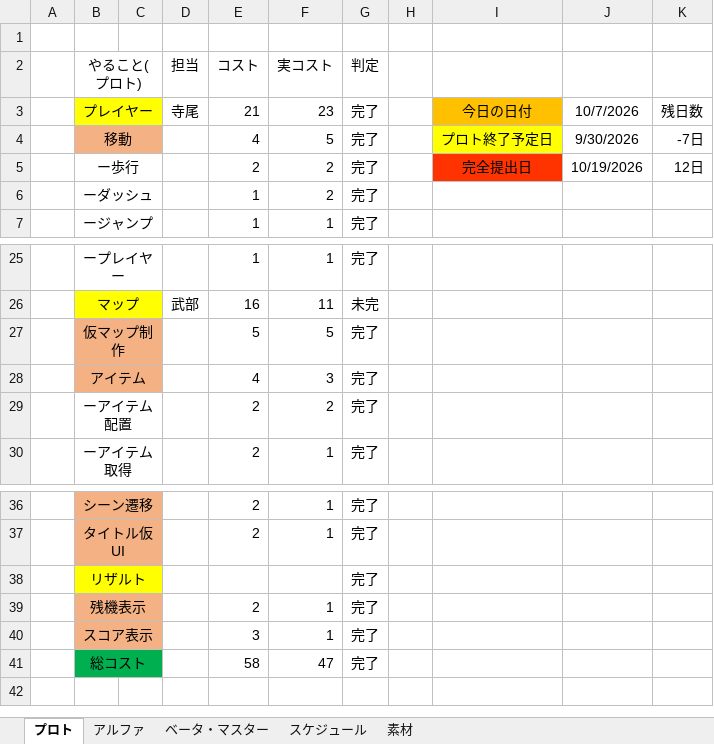
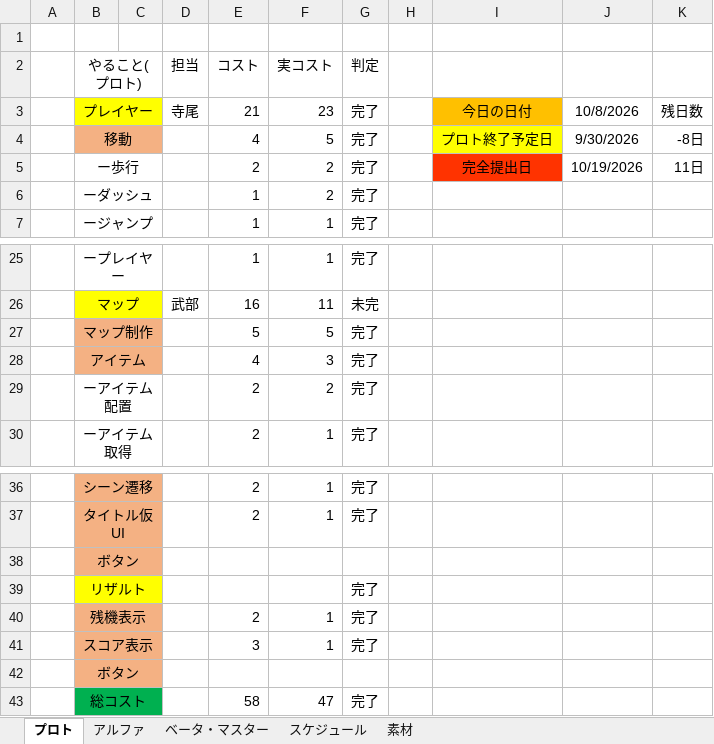
Before and after one commit to FunasakoYuga/GlassesGame, an Excel workbook: GlassesGameコスト表.xlsx, sheet プロト, drawn as a sheet; only a part is shown, gaps mark what is left out; values as stored, in another font and other column widths than the file's, no borders; the diff names each change by its address in the sheet, - before the commit and + after, or states it on an @@ line.

```diff
--- a/GlassesGameコスト表.xlsx (sheet プロト)
+++ b/GlassesGameコスト表.xlsx (sheet プロト)
-J3: 10/7/2026
+J3: 10/8/2026
-K4: -7日
+K4: -8日
-K5: 12日
+K5: 11日
-B27 (やること(プロト)): 仮マップ制作
+B27 (やること(プロト)): マップ制作
+row 38:  | ボタン
+row 42:  | ボタン
```
Also changed, not shown: sheet アルファ, sheet ベータ・マスター, sheet スケジュール, formulas that keep their value, 2 other files.
